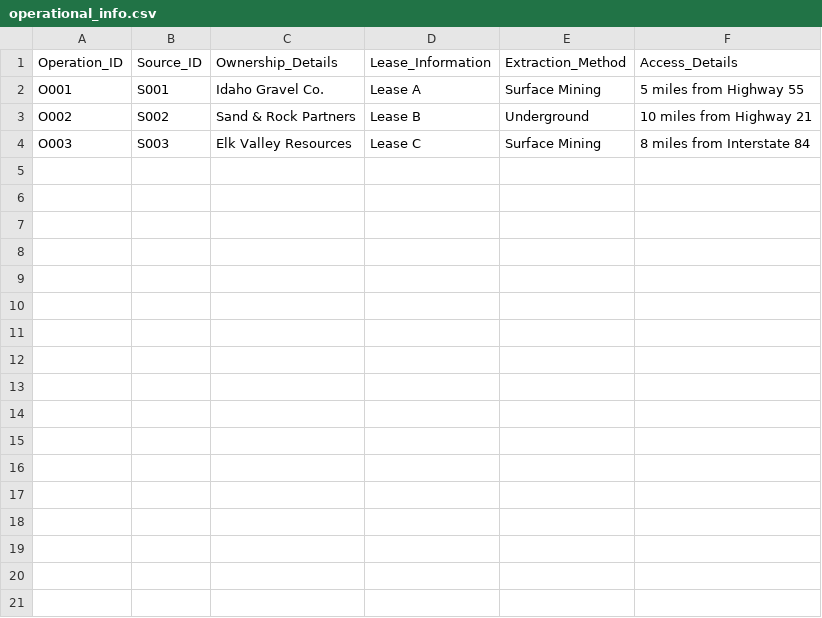
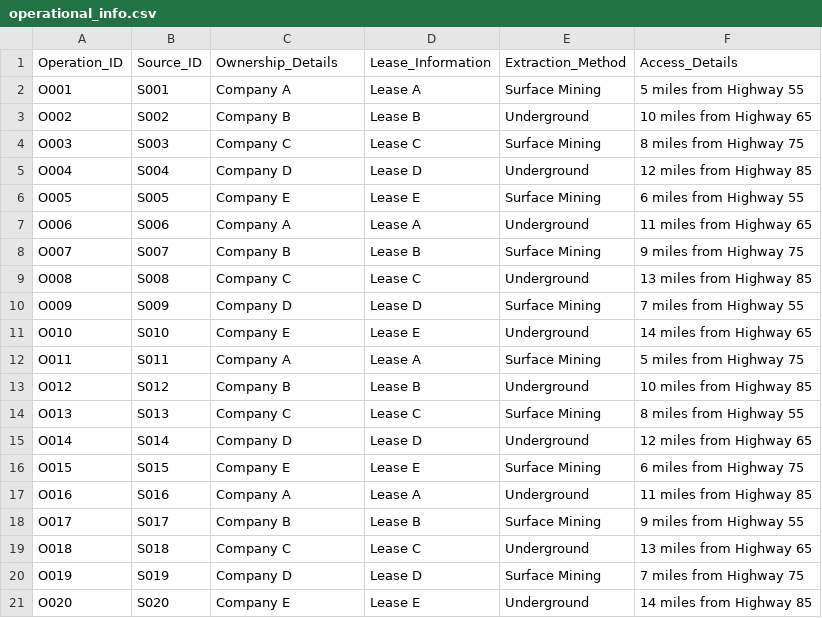
Before and after one commit to franklin02/gis_aggregate_management, a CSV file: data/operational_info.csv, drawn as a sheet.

```diff
--- a/data/operational_info.csv
+++ b/data/operational_info.csv
@@ -1,4 +1,21 @@
 Operation_ID,Source_ID,Ownership_Details,Lease_Information,Extraction_Method,Access_Details
-O001,S001,Idaho Gravel Co.,Lease A,Surface Mining,5 miles from Highway 55
-O002,S002,Sand & Rock Partners,Lease B,Underground,10 miles from Highway 21
-O003,S003,Elk Valley Resources,Lease C,Surface Mining,8 miles from Interstate 84
+O001,S001,Company A,Lease A,Surface Mining,5 miles from Highway 55
+O002,S002,Company B,Lease B,Underground,10 miles from Highway 65
+O003,S003,Company C,Lease C,Surface Mining,8 miles from Highway 75
+O004,S004,Company D,Lease D,Underground,12 miles from Highway 85
+O005,S005,Company E,Lease E,Surface Mining,6 miles from Highway 55
+O006,S006,Company A,Lease A,Underground,11 miles from Highway 65
+O007,S007,Company B,Lease B,Surface Mining,9 miles from Highway 75
+O008,S008,Company C,Lease C,Underground,13 miles from Highway 85
+O009,S009,Company D,Lease D,Surface Mining,7 miles from Highway 55
+O010,S010,Company E,Lease E,Underground,14 miles from Highway 65
+O011,S011,Company A,Lease A,Surface Mining,5 miles from Highway 75
+O012,S012,Company B,Lease B,Underground,10 miles from Highway 85
+O013,S013,Company C,Lease C,Surface Mining,8 miles from Highway 55
+O014,S014,Company D,Lease D,Underground,12 miles from Highway 65
+O015,S015,Company E,Lease E,Surface Mining,6 miles from Highway 75
+O016,S016,Company A,Lease A,Underground,11 miles from Highway 85
+O017,S017,Company B,Lease B,Surface Mining,9 miles from Highway 55
+O018,S018,Company C,Lease C,Underground,13 miles from Highway 65
+O019,S019,Company D,Lease D,Surface Mining,7 miles from Highway 75
+O020,S020,Company E,Lease E,Underground,14 miles from Highway 85
```
Also changed, not shown: data/environmental_compliance.csv, data/material_quality.csv, 15 other files.
